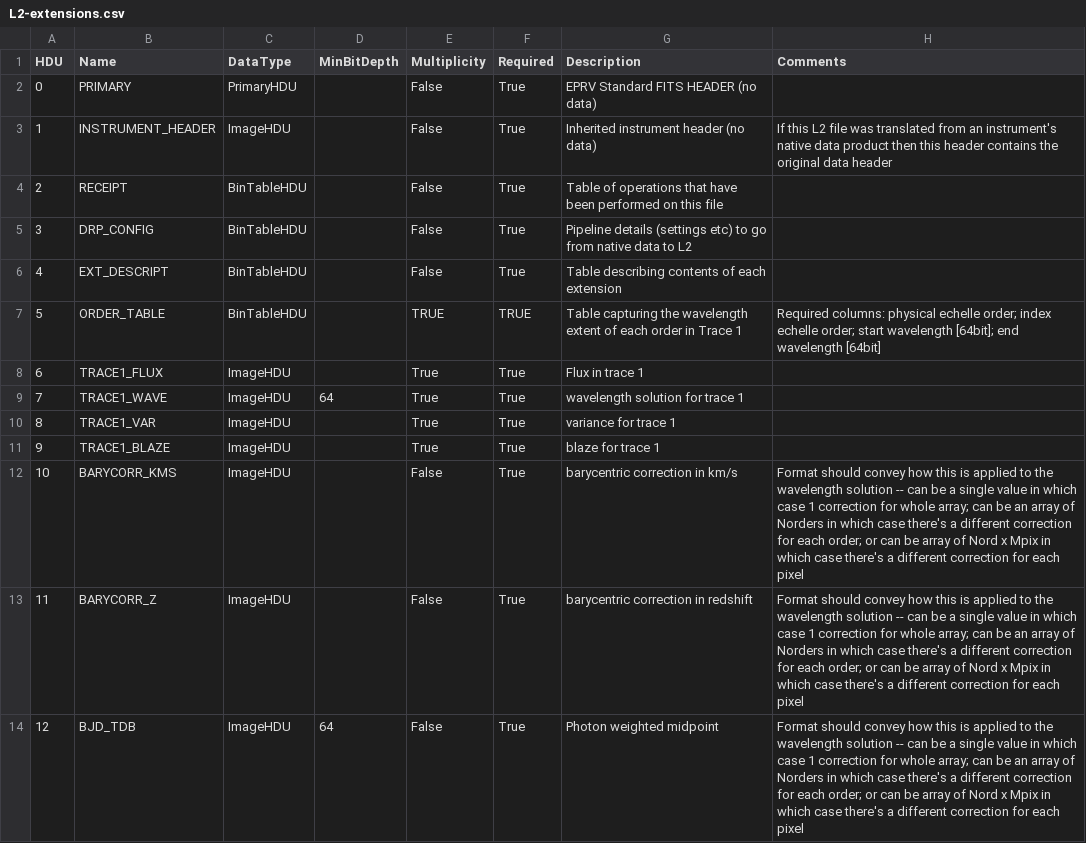
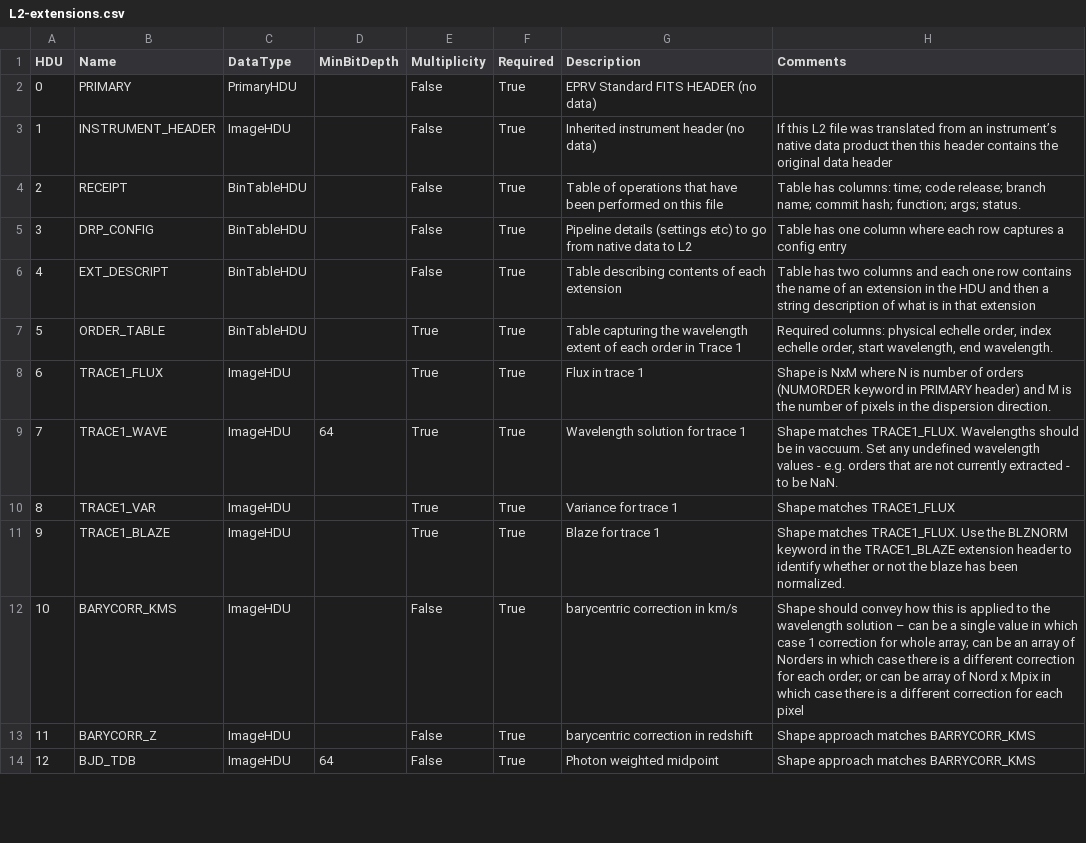
Before and after one commit to dstanya/RVData, a CSV file: rvdata/core/models/config/L2-extensions.csv, drawn as a sheet; only a part is shown; the diff covers the shown part only.

```diff
--- a/rvdata/core/models/config/L2-extensions.csv
+++ b/rvdata/core/models/config/L2-extensions.csv
@@ -2,13 +2,13 @@ HDU,Name,DataType,MinBitDepth,Multiplicity,Required,Description,Comments
 0,PRIMARY,PrimaryHDU,,False,True,EPRV Standard FITS HEADER (no data),
-1,INSTRUMENT_HEADER,ImageHDU,,False,True,Inherited instrument header (no data),If this L2 file was translated from an instrument's native data product then this header contains the original data header
-2,RECEIPT,BinTableHDU,,False,True,Table of operations that have been performed on this file,
-3,DRP_CONFIG,BinTableHDU,,False,True,Pipeline details (settings etc) to go from native data to L2,
-4,EXT_DESCRIPT,BinTableHDU,,False,True,Table describing contents of each extension,
-5,ORDER_TABLE,BinTableHDU,,TRUE,TRUE,Table capturing the wavelength extent of each order in Trace 1, Required columns: physical echelle order; index echelle order; start wavelength [64bit]; end wavelength [64bit]
-6,TRACE1_FLUX,ImageHDU,,True,True,Flux in trace 1,
-7,TRACE1_WAVE,ImageHDU,64,True,True,wavelength solution for trace 1,
-8,TRACE1_VAR,ImageHDU,,True,True,variance for trace 1,
-9,TRACE1_BLAZE,ImageHDU,,True,True,blaze for trace 1,
-10,BARYCORR_KMS,ImageHDU,,False,True,barycentric correction in km/s, Format should convey how this is applied to the wavelength solution -- can be a single value in which case 1 correction for whole array; can be an array of Norders in which case there's a different correction for each order; or can be array of Nord x Mpix in which case there's a different correction for each pixel
-11,BARYCORR_Z,ImageHDU,,False,True,barycentric correction in redshift, Format should convey how this is applied to the wavelength solution -- can be a single value in which case 1 correction for whole array; can be an array of Norders in which case there's a different correction for each order; or can be array of Nord x Mpix in which case there's a different correction for each pixel
-12,BJD_TDB,ImageHDU,64,False,True,Photon weighted midpoint, Format should convey how this is applied to the wavelength solution -- can be a single value in which case 1 correction for whole array; can be an array of Norders in which case there's a different correction for each order; or can be array of Nord x Mpix in which case there's a different correction for each pixel
+1,INSTRUMENT_HEADER,ImageHDU,,False,True,Inherited instrument header (no data),If this L2 file was translated from an instrument’s native data product then this header contains the original data header
+2,RECEIPT,BinTableHDU,,False,True,Table of operations that have been performed on this file,Table has columns: time; code release; branch name; commit hash; function; args; status.
+3,DRP_CONFIG,BinTableHDU,,False,True,Pipeline details (settings etc) to go from native data to L2,Table has one column where each row captures a config entry
+4,EXT_DESCRIPT,BinTableHDU,,False,True,Table describing contents of each extension,Table has two columns and each one row contains the name of an extension in the HDU and then a string description of what is in that extension
+5,ORDER_TABLE,BinTableHDU,,True,True,Table capturing the wavelength extent of each order in Trace 1,"Required columns: physical echelle order, index echelle order, start wavelength, end wavelength."
+6,TRACE1_FLUX,ImageHDU,,True,True,Flux in trace 1,Shape is NxM where N is number of orders (NUMORDER keyword in PRIMARY header) and M is the number of pixels in the dispersion direction.
+7,TRACE1_WAVE,ImageHDU,64,True,True,Wavelength solution for trace 1,Shape matches TRACE1_FLUX. Wavelengths should be in vaccuum. Set any undefined wavelength values - e.g. orders that are not currently extracted - to be NaN.
+8,TRACE1_VAR,ImageHDU,,True,True,Variance for trace 1,Shape matches TRACE1_FLUX
+9,TRACE1_BLAZE,ImageHDU,,True,True,Blaze for trace 1,Shape matches TRACE1_FLUX. Use the BLZNORM keyword in the TRACE1_BLAZE extension header to identify whether or not the blaze has been normalized.
+10,BARYCORR_KMS,ImageHDU,,False,True,barycentric correction in km/s,Shape should convey how this is applied to the wavelength solution – can be a single value in which case 1 correction for whole array; can be an array of Norders in which case there is a different correction for each order; or can be array of Nord x Mpix in which case there is a different correction for each pixel
+11,BARYCORR_Z,ImageHDU,,False,True,barycentric correction in redshift,Shape approach matches BARRYCORR_KMS
+12,BJD_TDB,ImageHDU,64,False,True,Photon weighted midpoint,Shape approach matches BARRYCORR_KMS
```
Also changed, not shown: 13 edited cells elsewhere in this file, rvdata/core/models/config/L3-extensions.csv, rvdata/core/models/config/L4-extensions.csv, 1 other file.
